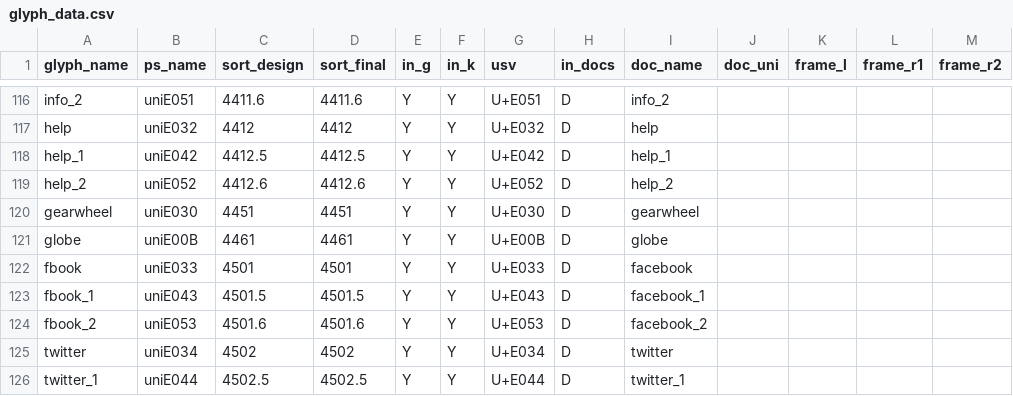
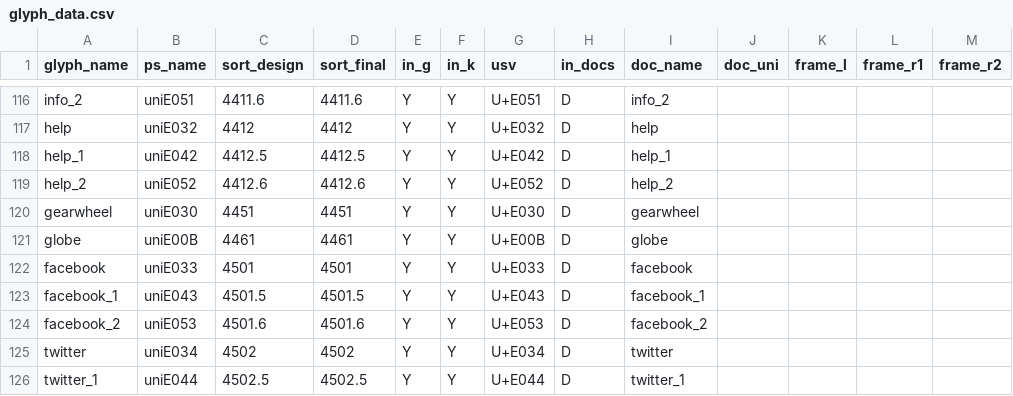
Before and after one commit to silnrsi/font-symchar, a CSV file: source/glyph_data.csv, drawn as a sheet; only a part is shown, gaps mark what is left out.

Commit message:
Remove local copy of psfsubset after bug fix; restore glyph names

```diff
--- a/source/glyph_data.csv
+++ b/source/glyph_data.csv
@@ -121,5 +121,5 @@ gearwheel,uniE030,4451,4451,Y,Y,U+E030,D,gearwheel,,,,
 globe,uniE00B,4461,4461,Y,Y,U+E00B,D,globe,,,,
-fbook,uniE033,4501,4501,Y,Y,U+E033,D,facebook,,,,
-fbook_1,uniE043,4501.5,4501.5,Y,Y,U+E043,D,facebook_1,,,,
-fbook_2,uniE053,4501.6,4501.6,Y,Y,U+E053,D,facebook_2,,,,
+facebook,uniE033,4501,4501,Y,Y,U+E033,D,facebook,,,,
+facebook_1,uniE043,4501.5,4501.5,Y,Y,U+E043,D,facebook_1,,,,
+facebook_2,uniE053,4501.6,4501.6,Y,Y,U+E053,D,facebook_2,,,,
 twitter,uniE034,4502,4502,Y,Y,U+E034,D,twitter,,,,
```
Also changed, not shown: 21 other files.
